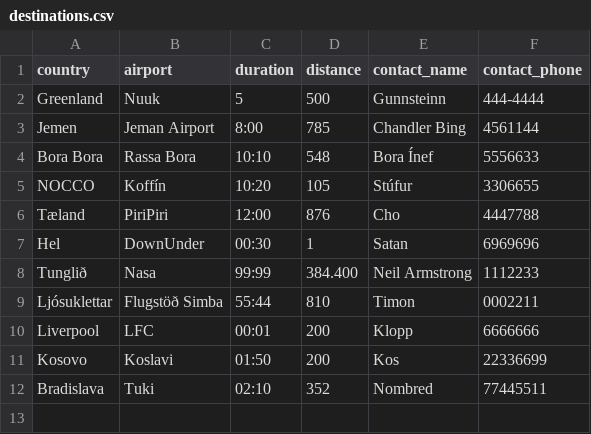
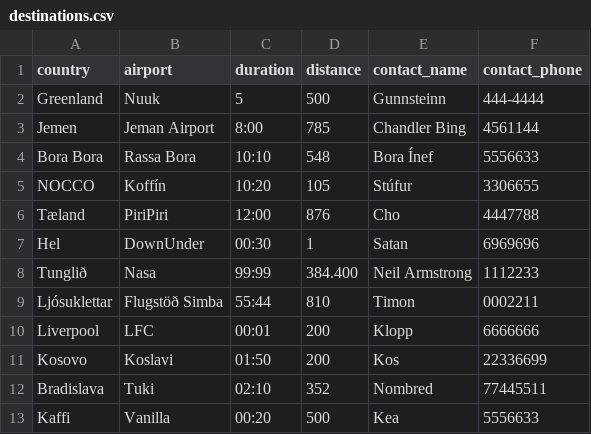
Before and after one commit to evab19/verklegt1, a CSV file: Source/data/destinations.csv, drawn as a sheet; the diff names each change by its address in the sheet, - before the commit and + after, or states it on an @@ line.

```diff
--- a/Source/data/destinations.csv
+++ b/Source/data/destinations.csv
+row 13: Kaffi | Vanilla | 00:20 | 500 | Kea | 5556633
```
Also changed, not shown: Source/data/employee.csv, Source/data/voyage.csv, 5 other files.
